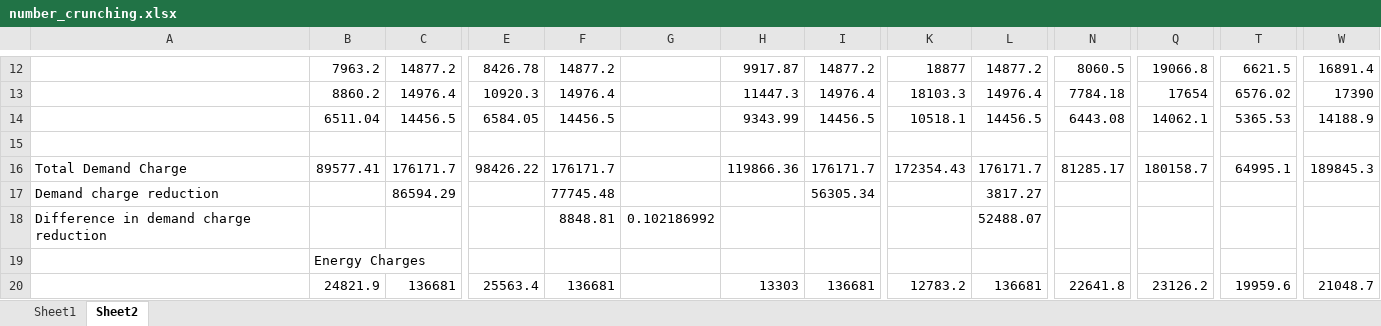
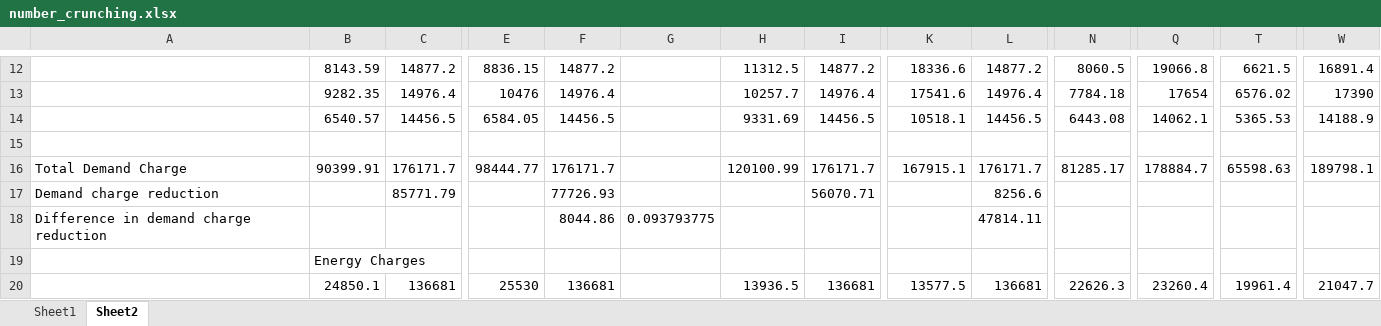
Before and after one commit to NREL/SAM-analyses, an Excel workbook: 2023/mirletz_laws_pvsc/sam_results/number_crunching.xlsx, sheet Sheet2, drawn as a sheet; only a part is shown, gaps mark what is left out; values as stored, in another font and other column widths than the file's, no borders; removed rows and columns are numbered as before the commit, all else as after; rows hold the shown columns only; the diff covers the shown part only; the diff names each change by its address in the sheet, - before the commit and + after, or states it on an @@ line.

```diff
--- a/2023/mirletz_laws_pvsc/sam_results/number_crunching.xlsx (sheet Sheet2)
+++ b/2023/mirletz_laws_pvsc/sam_results/number_crunching.xlsx (sheet Sheet2)
-B12: 7963.2
+B12: 8143.59
-E12: 8426.78
+E12: 8836.15
-H12: 9917.87
+H12: 11312.5
-K12: 18877
+K12: 18336.6
-B13: 8860.2
+B13: 9282.35
-E13: 10920.3
+E13: 10476
-H13: 11447.3
+H13: 10257.7
-K13: 18103.3
+K13: 17541.6
-B14: 6511.04
+B14: 6540.57
-H14: 9343.99
+H14: 9331.69
-B16: 89577.41
+B16: 90399.91
-E16: 98426.22
+E16: 98444.77
-H16: 119866.36
+H16: 120100.99
-K16: 172354.43
+K16: 167915.1
-Q16: 180158.7
+Q16: 178884.7
-T16: 64995.1
+T16: 65598.63
-W16: 189845.3
+W16: 189798.1
-row 17: Demand charge reduction |  | 86594.29 |  | 77745.48 |  |  | 56305.34 |  | 3817.27
-row 18: Difference in demand charge reduction |  |  |  | 8848.81 | 0.102186992 |  |  |  | 52488.07
+row 17: Demand charge reduction |  | 85771.79 |  | 77726.93 |  |  | 56070.71 |  | 8256.6
+row 18: Difference in demand charge reduction |  |  |  | 8044.86 | 0.093793775 |  |  |  | 47814.11
-B20: 24821.9
+B20: 24850.1
-E20: 25563.4
+E20: 25530
-H20: 13303
+H20: 13936.5
-K20: 12783.2
+K20: 13577.5
-N20: 22641.8
+N20: 22626.3
-Q20: 23126.2
+Q20: 23260.4
-T20: 19959.6
+T20: 19961.4
-W20: 21048.7
+W20: 21047.7
```
Also changed, not shown: 6 added rows, 6 removed rows and 125 edited cells elsewhere in this sheet, sheet Sheet1, 8 other files.
